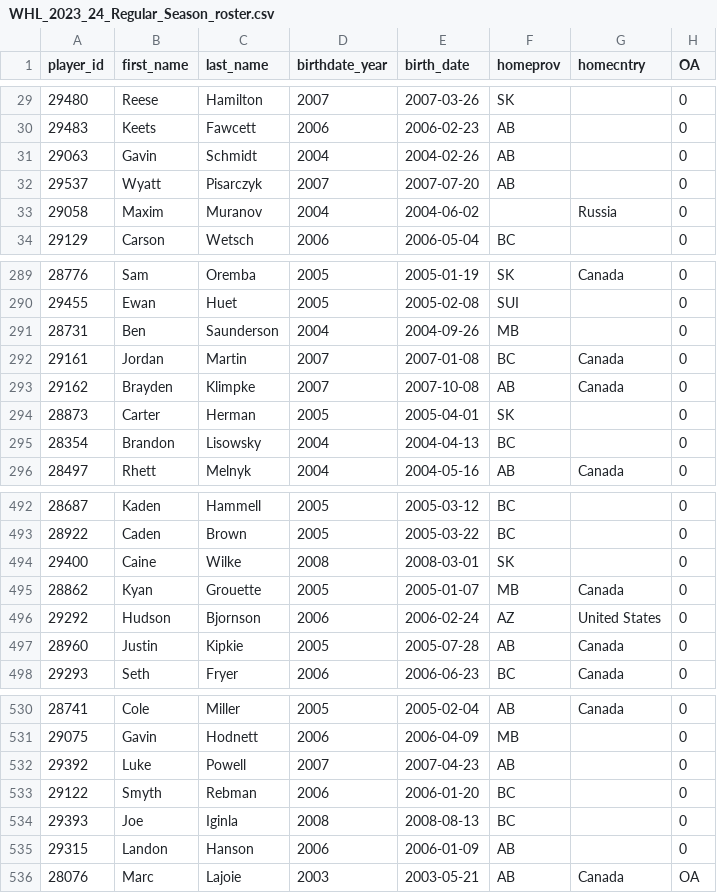
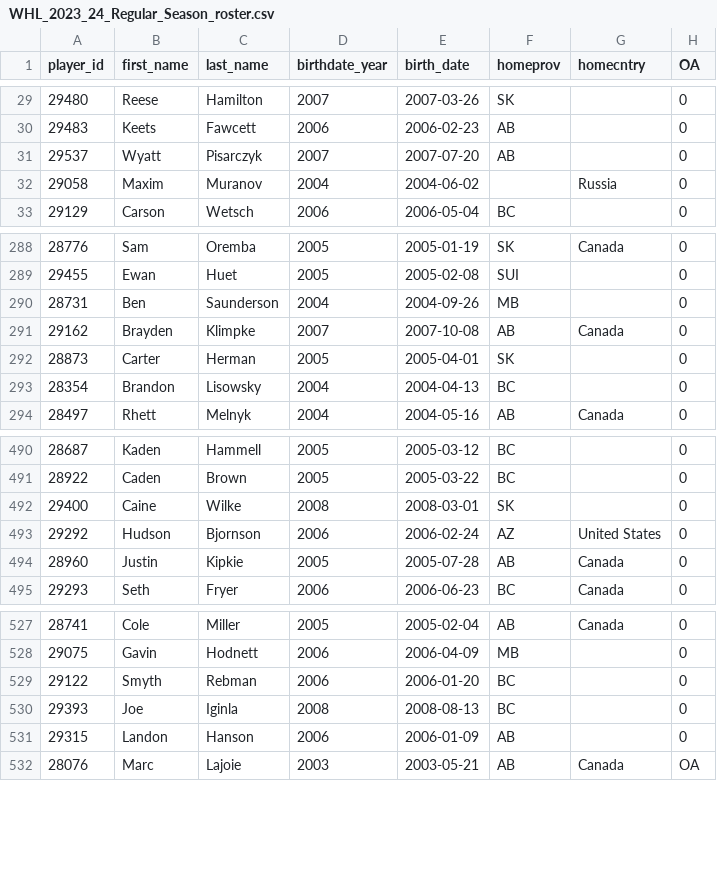
Before and after one commit to lennonay/Prospect_scraper, a CSV file: data/roster/WHL_2023_24_Regular_Season_roster.csv, drawn as a sheet; only a part is shown, gaps mark what is left out.

```diff
--- a/data/roster/WHL_2023_24_Regular_Season_roster.csv
+++ b/data/roster/WHL_2023_24_Regular_Season_roster.csv
@@ -30,3 +30,2 @@ player_id,first_name,last_name,birthdate_year,birth_date,homeprov,homecntry,OA
 29483,Keets,Fawcett,2006,2006-02-23,AB,,0
-29063,Gavin,Schmidt,2004,2004-02-26,AB,,0
 29537,Wyatt,Pisarczyk,2007,2007-07-20,AB,,0
@@ -291,3 +290,2 @@ player_id,first_name,last_name,birthdate_year,birth_date,homeprov,homecntry,OA
 28731,Ben,Saunderson,2004,2004-09-26,MB,,0
-29161,Jordan,Martin,2007,2007-01-08,BC,Canada,0
 29162,Brayden,Klimpke,2007,2007-10-08,AB,Canada,0
@@ -494,3 +492,2 @@ player_id,first_name,last_name,birthdate_year,birth_date,homeprov,homecntry,OA
 29400,Caine,Wilke,2008,2008-03-01,SK,,0
-28862,Kyan,Grouette,2005,2005-01-07,MB,Canada,0
 29292,Hudson,Bjornson,2006,2006-02-24,AZ,United States,0
@@ -531,3 +528,2 @@ player_id,first_name,last_name,birthdate_year,birth_date,homeprov,homecntry,OA
 29075,Gavin,Hodnett,2006,2006-04-09,MB,,0
-29392,Luke,Powell,2007,2007-04-23,AB,,0
 29122,Smyth,Rebman,2006,2006-01-20,BC,,0
```
Also changed, not shown: 2 other files.
